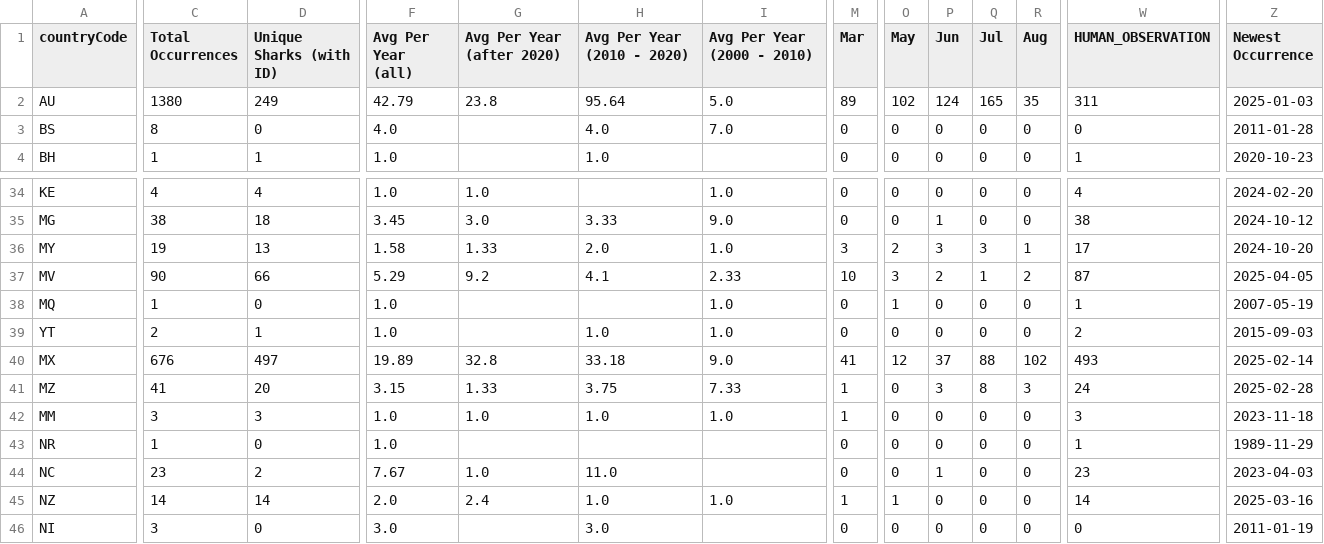
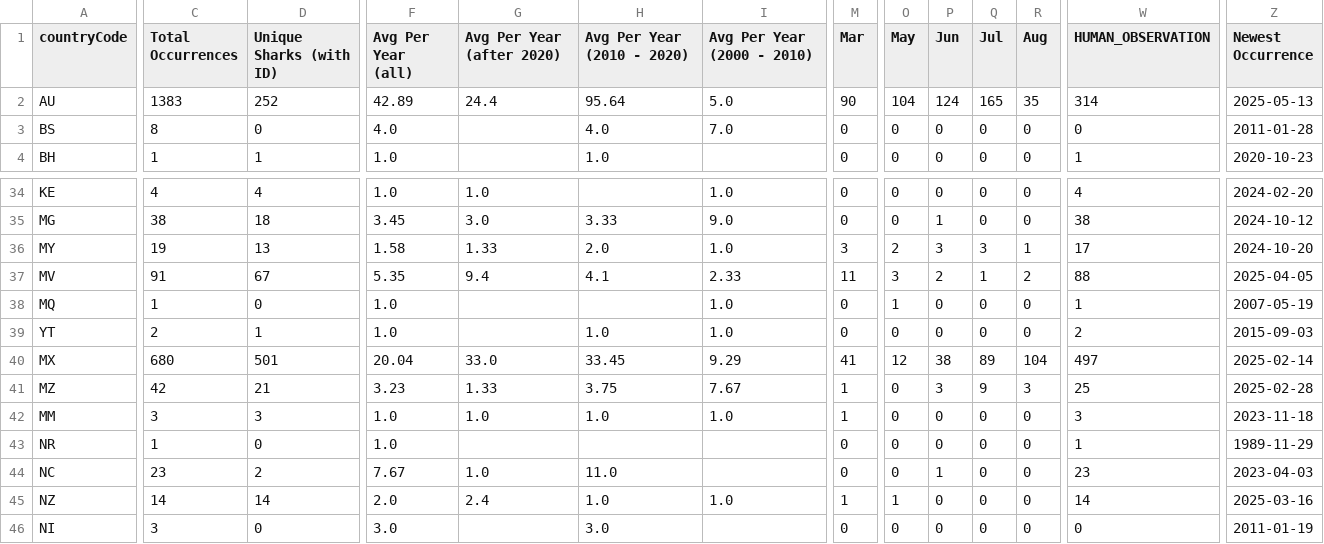
Before and after one commit to aadriien/whale-shark-site, a CSV file: outputs/gbif_country_stats.csv, drawn as a sheet; only a part is shown, gaps mark what is left out; the diff covers the shown part only; the diff names each change by its address in the sheet, - before the commit and + after, or states it on an @@ line.

```diff
--- a/outputs/gbif_country_stats.csv
+++ b/outputs/gbif_country_stats.csv
-C2 (Total Occurrences): 1380
+C2 (Total Occurrences): 1383
-D2 (Unique Sharks (with ID)): 249
+D2 (Unique Sharks (with ID)): 252
-F2 (Avg Per Year (all)): 42.79
+F2 (Avg Per Year (all)): 42.89
-G2 (Avg Per Year (after 2020)): 23.8
+G2 (Avg Per Year (after 2020)): 24.4
-M2 (Mar): 89
+M2 (Mar): 90
-O2 (May): 102
+O2 (May): 104
-W2 (HUMAN_OBSERVATION): 311
+W2 (HUMAN_OBSERVATION): 314
-Z2 (Newest Occurrence): 2025-01-03
+Z2 (Newest Occurrence): 2025-05-13
-C37 (Total Occurrences): 90
+C37 (Total Occurrences): 91
-D37 (Unique Sharks (with ID)): 66
+D37 (Unique Sharks (with ID)): 67
-F37 (Avg Per Year (all)): 5.29
+F37 (Avg Per Year (all)): 5.35
-G37 (Avg Per Year (after 2020)): 9.2
+G37 (Avg Per Year (after 2020)): 9.4
-M37 (Mar): 10
+M37 (Mar): 11
-W37 (HUMAN_OBSERVATION): 87
+W37 (HUMAN_OBSERVATION): 88
-C40 (Total Occurrences): 676
+C40 (Total Occurrences): 680
-D40 (Unique Sharks (with ID)): 497
+D40 (Unique Sharks (with ID)): 501
-F40 (Avg Per Year (all)): 19.89
+F40 (Avg Per Year (all)): 20.04
-G40 (Avg Per Year (after 2020)): 32.8
+G40 (Avg Per Year (after 2020)): 33.0
-H40 (Avg Per Year (2010 - 2020)): 33.18
+H40 (Avg Per Year (2010 - 2020)): 33.45
-I40 (Avg Per Year (2000 - 2010)): 9.0
+I40 (Avg Per Year (2000 - 2010)): 9.29
-P40 (Jun): 37
+P40 (Jun): 38
-Q40 (Jul): 88
+Q40 (Jul): 89
-R40 (Aug): 102
+R40 (Aug): 104
-W40 (HUMAN_OBSERVATION): 493
+W40 (HUMAN_OBSERVATION): 497
-C41 (Total Occurrences): 41
+C41 (Total Occurrences): 42
-D41 (Unique Sharks (with ID)): 20
+D41 (Unique Sharks (with ID)): 21
-F41 (Avg Per Year (all)): 3.15
+F41 (Avg Per Year (all)): 3.23
-I41 (Avg Per Year (2000 - 2010)): 7.33
+I41 (Avg Per Year (2000 - 2010)): 7.67
-Q41 (Jul): 8
+Q41 (Jul): 9
-W41 (HUMAN_OBSERVATION): 24
+W41 (HUMAN_OBSERVATION): 25
```
Also changed, not shown: 32 edited cells elsewhere in this file, outputs/gbif_calendar_stats.csv, outputs/gbif_continent_stats.csv, 3 other files.
